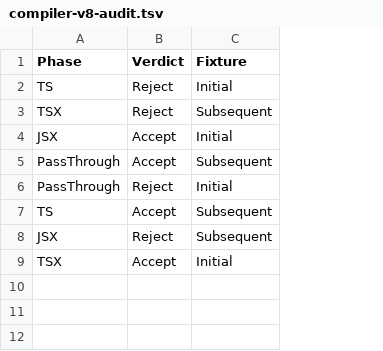
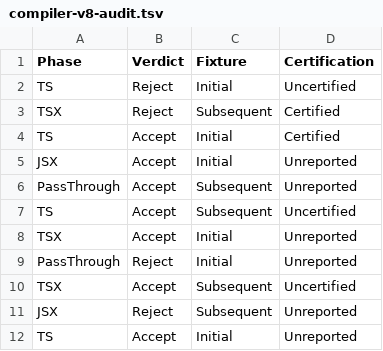
Before and after one commit to t-k/targeted-mutation-ts, a TSV file: verification/pict/compiler-v8-audit.tsv, drawn as a sheet; addresses are those after the commit; the diff names each change by its address in the sheet, - before the commit and + after, or states it on an @@ line.

Commit message:
Publish certified TypeScript projections without the V8 reparse
The Pulse parse now records kind 29 where the projection keeps syntax or a
name that only V8 can decide: a constructor receiver and an ambient class or
variable. The emitter declines an unlowered enum directly, keeps parameter
properties on the validated route, and skips validation for every other
TypeScript and TSX module projection. The audit build still validates all
projections, reports the certification decision first, and fails on a
certified rejection. CompilerPublication gains the leak and certification
facts with NoLeakPublished and UncertifiedValidated.

```diff
--- a/verification/pict/compiler-v8-audit.tsv
+++ b/verification/pict/compiler-v8-audit.tsv
+column D (Certification), rows 2-3: Uncertified | Certified; rows 5-6: Unreported | Unreported; rows 9-12: Unreported | Uncertified | Unreported | Unreported
+row 4: TS | Accept | Initial | Certified
+row 7: TS | Accept | Subsequent | Uncertified
+row 8: TSX | Accept | Initial | Unreported
-A10 (Phase): TS
+A10 (Phase): TSX
-A12 (Phase): TSX
+A12 (Phase): TS
```
Also changed, not shown: 18 other files.
